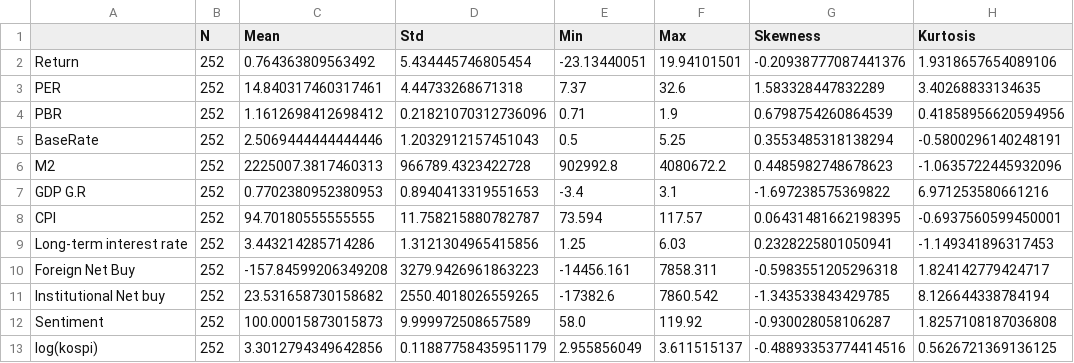
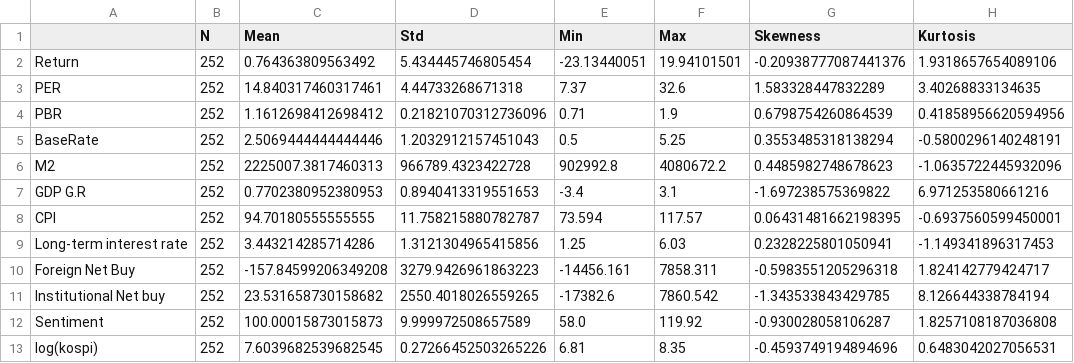
Before and after one commit to BaboGaeguri/DB_Prediction_of_KOSPIBubble, a CSV file: Table2_Descriptive_Statistics.csv, drawn as a sheet.

```diff
--- a/Table2_Descriptive_Statistics.csv
+++ b/Table2_Descriptive_Statistics.csv
@@ -12,2 +12,2 @@ Institutional Net buy,252,23.531658730158682,2550.4018026559265,-17382.6,7860.54
 Sentiment,252,100.00015873015873,9.999972508657589,58.0,119.92,-0.930028058106287,1.8257108187036808
-log(kospi),252,3.3012794349642856,0.11887758435951179,2.955856049,3.611515137,-0.48893353774414516,0.5626721369136125
+log(kospi),252,7.6039682539682545,0.27266452503265226,6.81,8.35,-0.4593749194894696,0.6483042027056531
```
Also changed, not shown: 찐찐ALLDATA.csv, 1 other file.
